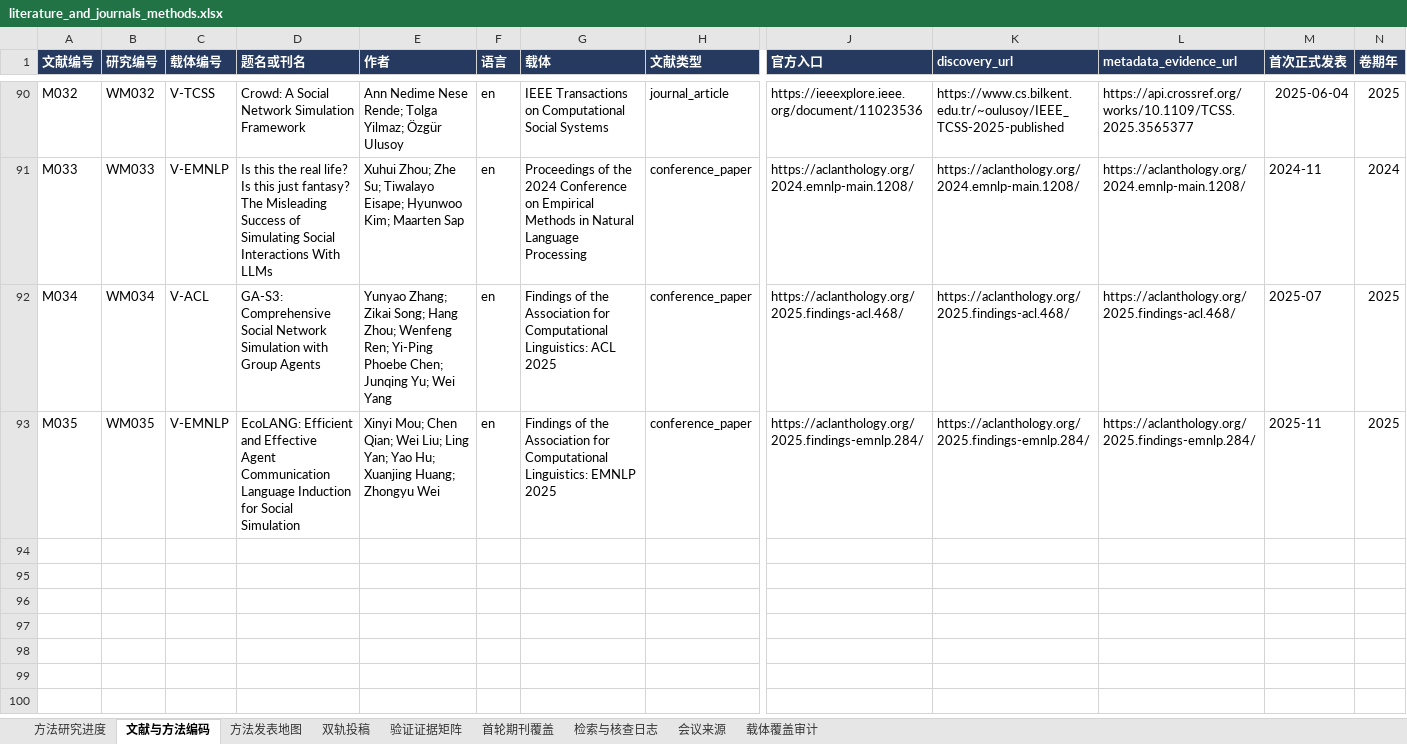
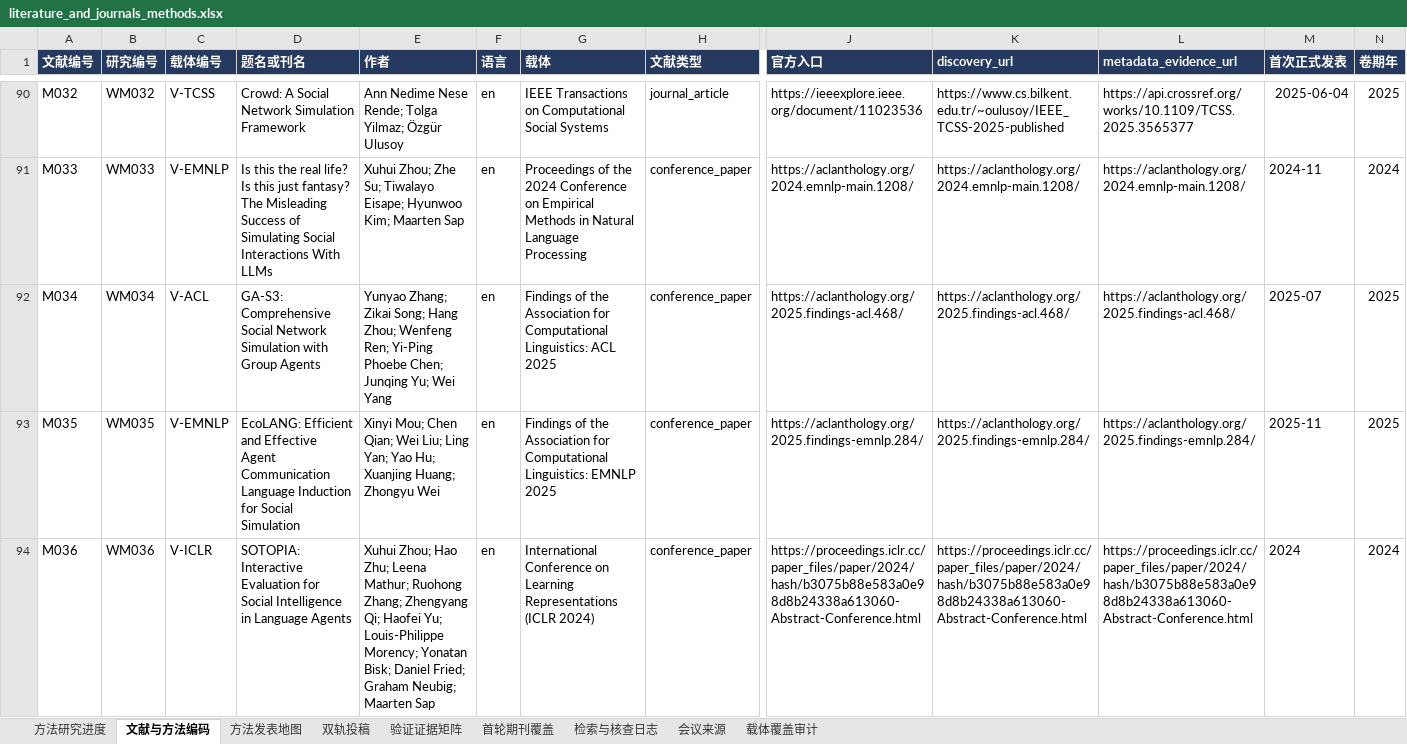
Before and after one commit to BNU-CCR/Agent-EX, an Excel workbook: literature-review/exports/literature_and_journals_methods.xlsx, sheet 文献与方法编码, drawn as a sheet; only a part is shown, gaps mark what is left out; values as stored, in another font and other column widths than the file's, no borders; rows hold the shown columns only; the diff names each change by its address in the sheet, - before the commit and + after, or states it on an @@ line.

Commit message:
research: audit SOTOPIA evaluation evidence and ICLR venue

```diff
--- a/literature-review/exports/literature_and_journals_methods.xlsx (sheet 文献与方法编码)
+++ b/literature-review/exports/literature_and_journals_methods.xlsx (sheet 文献与方法编码)
+row 94: M036 | WM036 | V-ICLR | SOTOPIA: Interactive Evaluation for Social Intelligence in Language Agents | Xuhui Zhou; Hao Zhu; Leena Mathur; Ruohong Zhang; Zhengyang Qi; Haofei Yu; Louis-Philippe Morency; Yonatan Bisk; Daniel Fried; Graham Neubig; Maarten Sap | en | International Conference on Learning Representations (ICLR 2024) | conference_paper | https://proceedings.iclr.cc/paper_files/paper/2024/hash/b3075b88e583a0e98d8b24338a613060-Abstract-Conference.html | https://proceedings.iclr.cc/paper_files/paper/2024/hash/b3075b88e583a0e98d8b24338a613060-Abstract-Conference.html | https://proceedings.iclr.cc/paper_files/paper/2024/hash/b3075b88e583a0e98d8b24338a613060-Abstract-Conference.html | 2024 | 2024
```
Also changed, not shown: sheet 检索与核查日志, sheet 验证证据矩阵, sheet 方法发表地图, sheet 载体覆盖审计, sheet 方法研究进度, formulas that keep their value, 21 other files.
